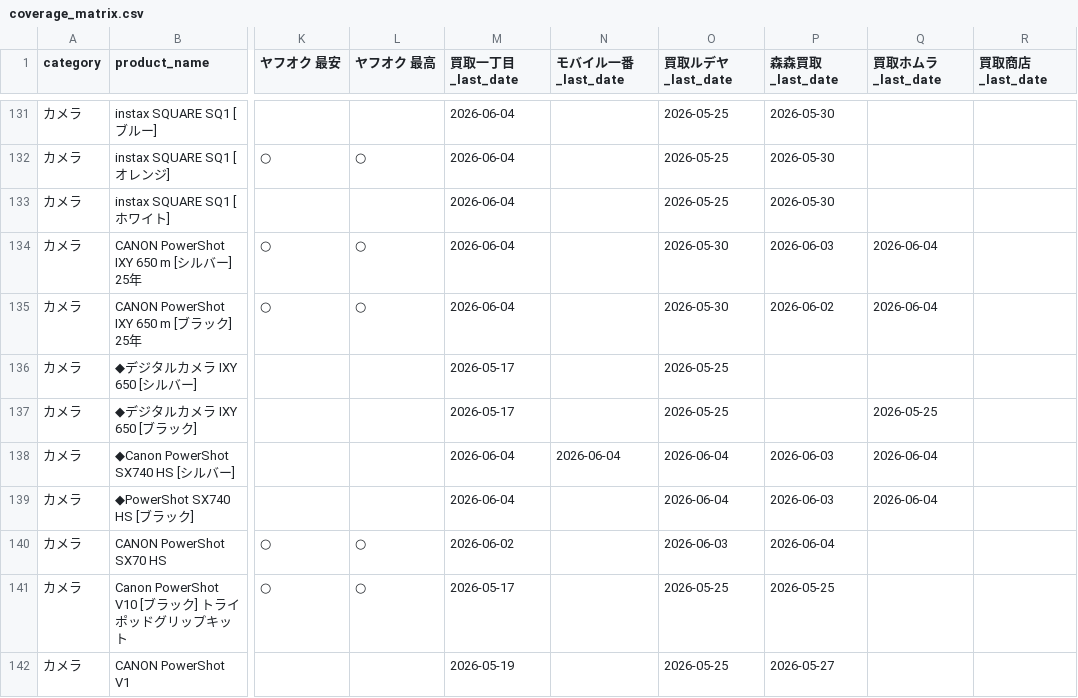
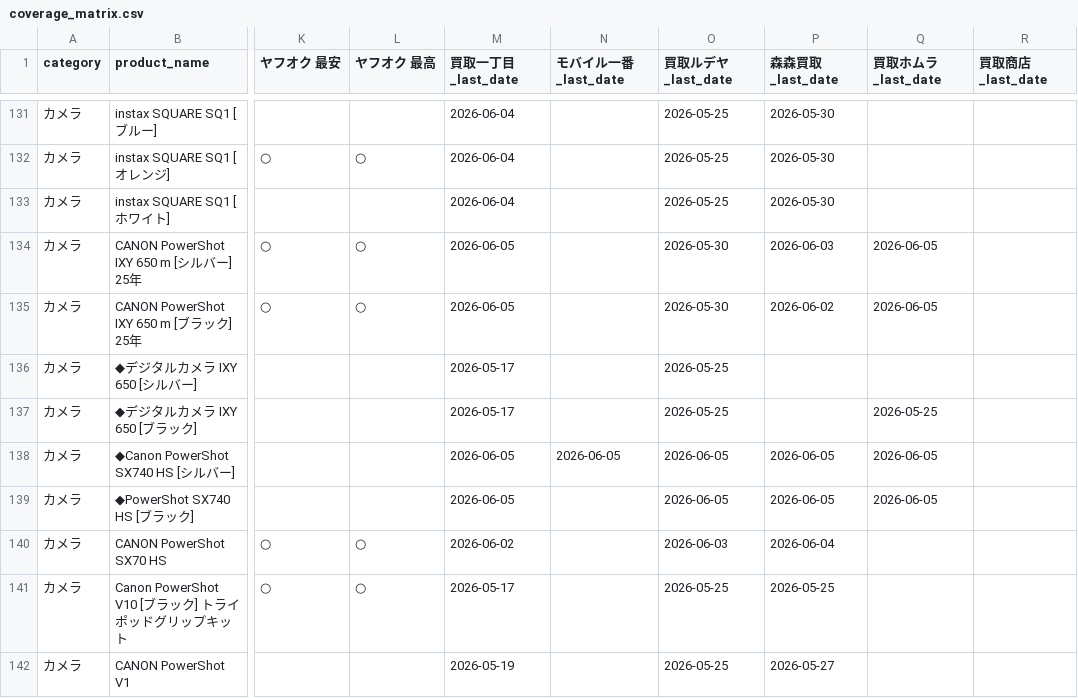
Before and after one commit to makkinngami-cmd/sedori-navi, a CSV file: reports/coverage_matrix.csv, drawn as a sheet; only a part is shown, gaps mark what is left out; the diff covers the shown part only; the diff names each change by its address in the sheet, - before the commit and + after, or states it on an @@ line.

```diff
--- a/reports/coverage_matrix.csv
+++ b/reports/coverage_matrix.csv
-M134:M135 (買取一丁目_last_date): 2026-06-04
+M134:M135 (買取一丁目_last_date): 2026-06-05
-Q134:Q135 (買取ホムラ_last_date): 2026-06-04
+Q134:Q135 (買取ホムラ_last_date): 2026-06-05
-M138:M139 (買取一丁目_last_date): 2026-06-04
+M138:M139 (買取一丁目_last_date): 2026-06-05
-N138 (モバイル一番_last_date): 2026-06-04
+N138 (モバイル一番_last_date): 2026-06-05
-O138:O139 (買取ルデヤ_last_date): 2026-06-04
+O138:O139 (買取ルデヤ_last_date): 2026-06-05
-P138:P139 (森森買取_last_date): 2026-06-03
+P138:P139 (森森買取_last_date): 2026-06-05
-Q138:Q139 (買取ホムラ_last_date): 2026-06-04
+Q138:Q139 (買取ホムラ_last_date): 2026-06-05
```
Also changed, not shown: 115 edited cells elsewhere in this file, 3 other files.
